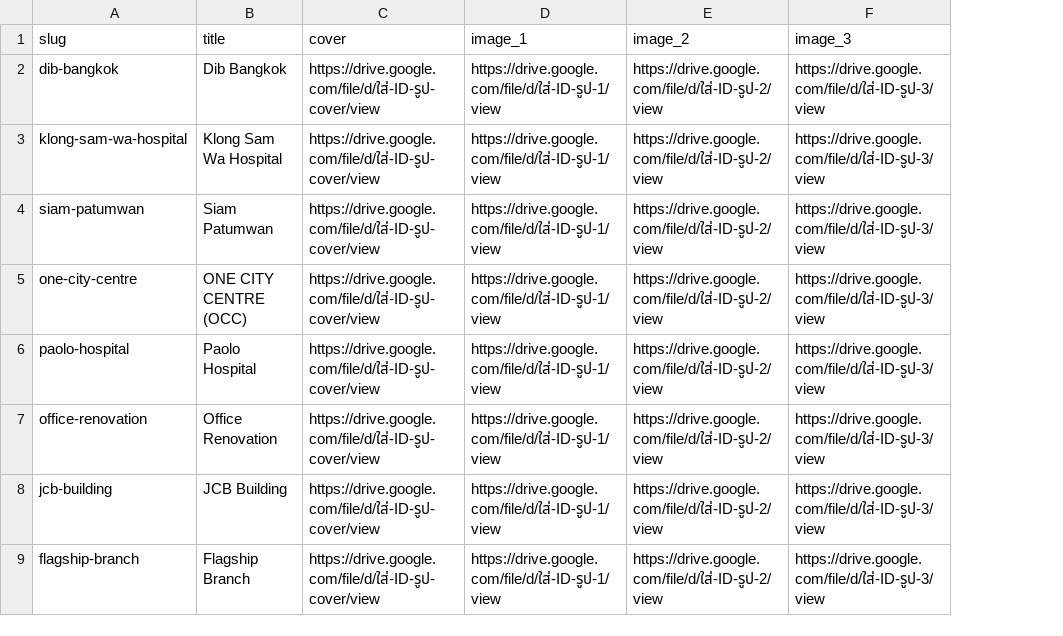
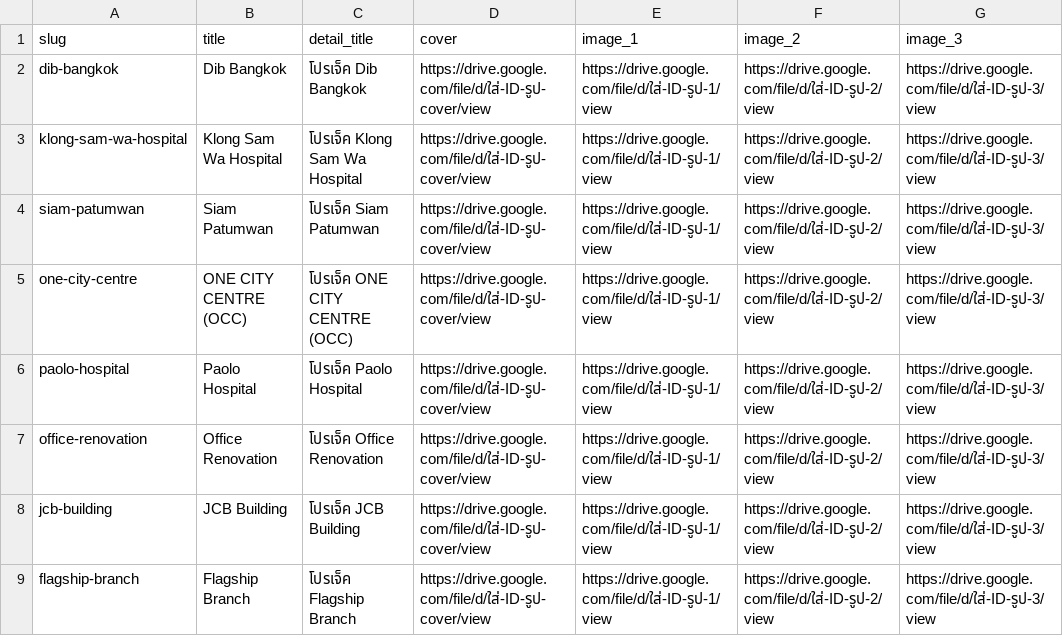
Before and after one commit to aclayer8/BGS-Website, a CSV file: bgs-our-projects.csv, drawn as a sheet; only a part is shown; the diff names each change by its address in the sheet, - before the commit and + after, or states it on an @@ line.

Commit message:
Make project detail title editable

```diff
--- a/bgs-our-projects.csv
+++ b/bgs-our-projects.csv
+column C (detail_title), rows 2-9: โปรเจ็ค Dib Bangkok | โปรเจ็ค Klong Sam Wa Hospital | โปรเจ็ค Siam Patumwan | โปรเจ็ค ONE CITY CENTRE (OCC) | โปรเจ็ค Paolo Hospital | โปรเจ็ค Office Renovation | โปรเจ็ค JCB Building | โปรเจ็ค Flagship Branch
```
Also changed, not shown: 4 other files.
